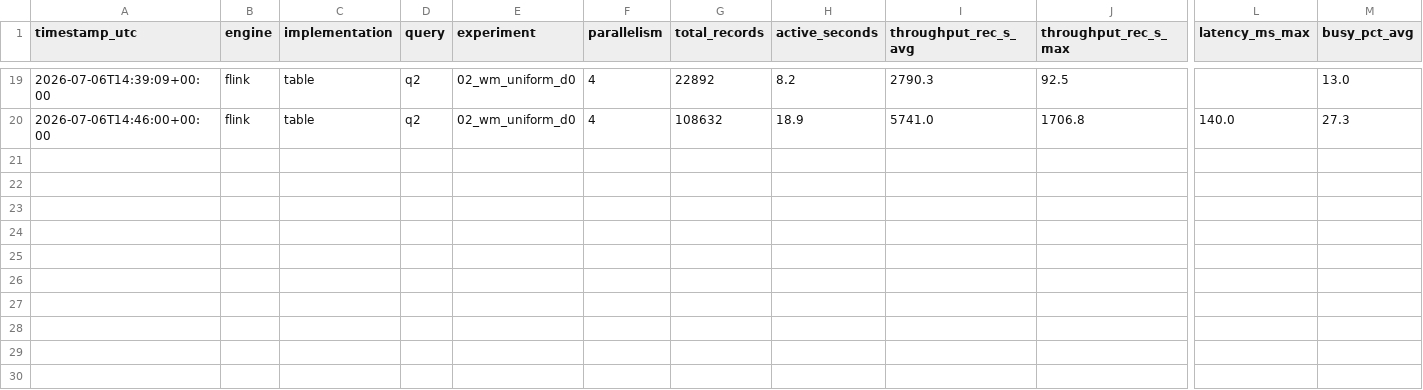
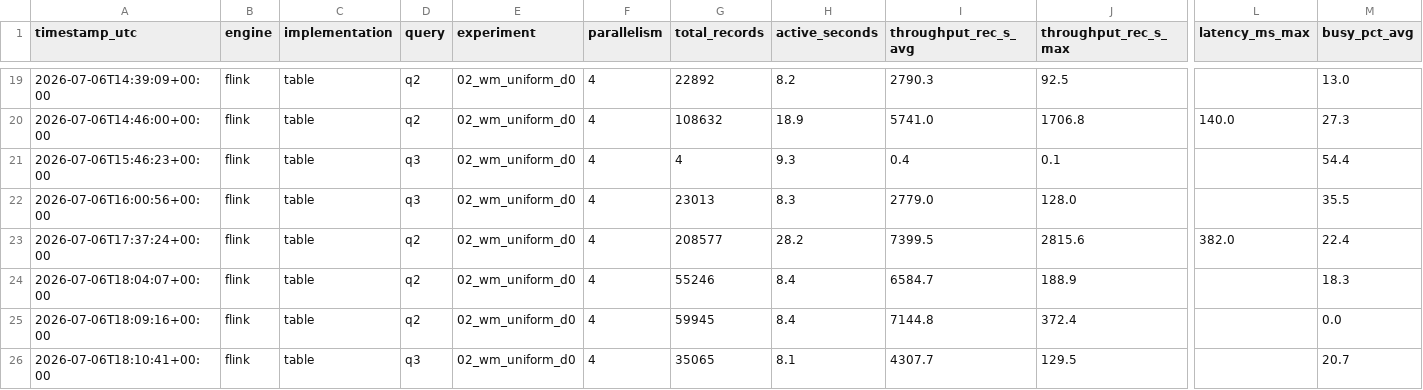
Before and after one commit to AndreaGalluzzi00/sabd_project2, a CSV file: Results/perf.csv, drawn as a sheet; only a part is shown, gaps mark what is left out; rows hold the shown columns only; the diff names each change by its address in the sheet, - before the commit and + after, or states it on an @@ line.

```diff
--- a/Results/perf.csv
+++ b/Results/perf.csv
+row 21: 2026-07-06T15:46:23+00:00 | flink | table | q3 | 02_wm_uniform_d0 | 4 | 4 | 9.3 | 0.4 | 0.1 |  | 54.4
+row 22: 2026-07-06T16:00:56+00:00 | flink | table | q3 | 02_wm_uniform_d0 | 4 | 23013 | 8.3 | 2779.0 | 128.0 |  | 35.5
+row 23: 2026-07-06T17:37:24+00:00 | flink | table | q2 | 02_wm_uniform_d0 | 4 | 208577 | 28.2 | 7399.5 | 2815.6 | 382.0 | 22.4
+row 24: 2026-07-06T18:04:07+00:00 | flink | table | q2 | 02_wm_uniform_d0 | 4 | 55246 | 8.4 | 6584.7 | 188.9 |  | 18.3
+row 25: 2026-07-06T18:09:16+00:00 | flink | table | q2 | 02_wm_uniform_d0 | 4 | 59945 | 8.4 | 7144.8 | 372.4 |  | 0.0
+row 26: 2026-07-06T18:10:41+00:00 | flink | table | q3 | 02_wm_uniform_d0 | 4 | 35065 | 8.1 | 4307.7 | 129.5 |  | 20.7
```
Also changed, not shown: Results/q2_1h_flink_table_02_wm_uniform_d0.csv, Results/q3_1d_flink_table_02_wm_uniform_d0.csv, 3 other files.
